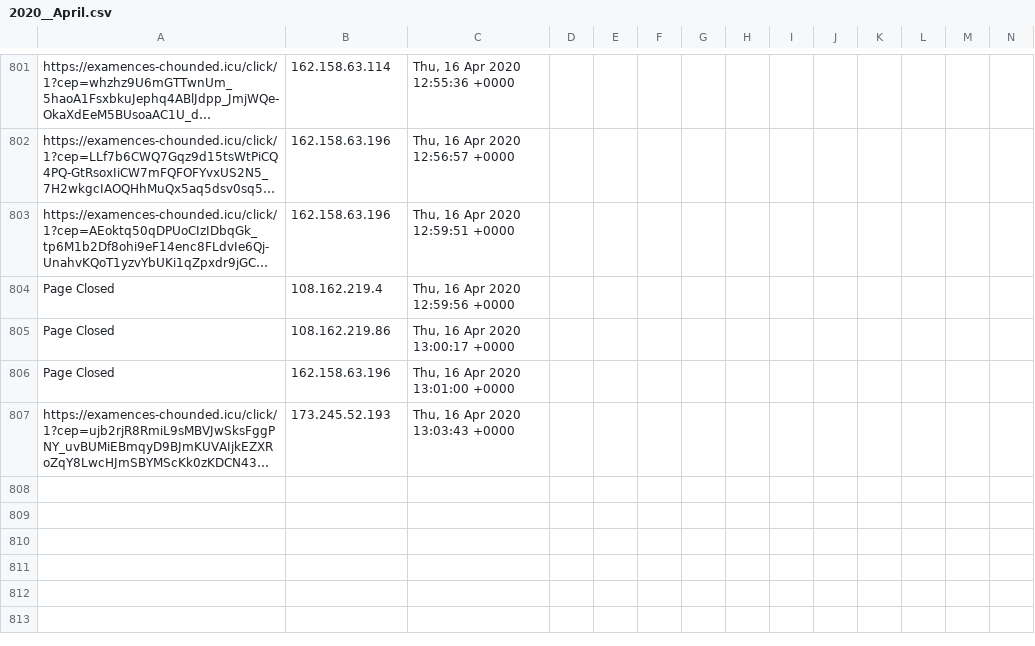
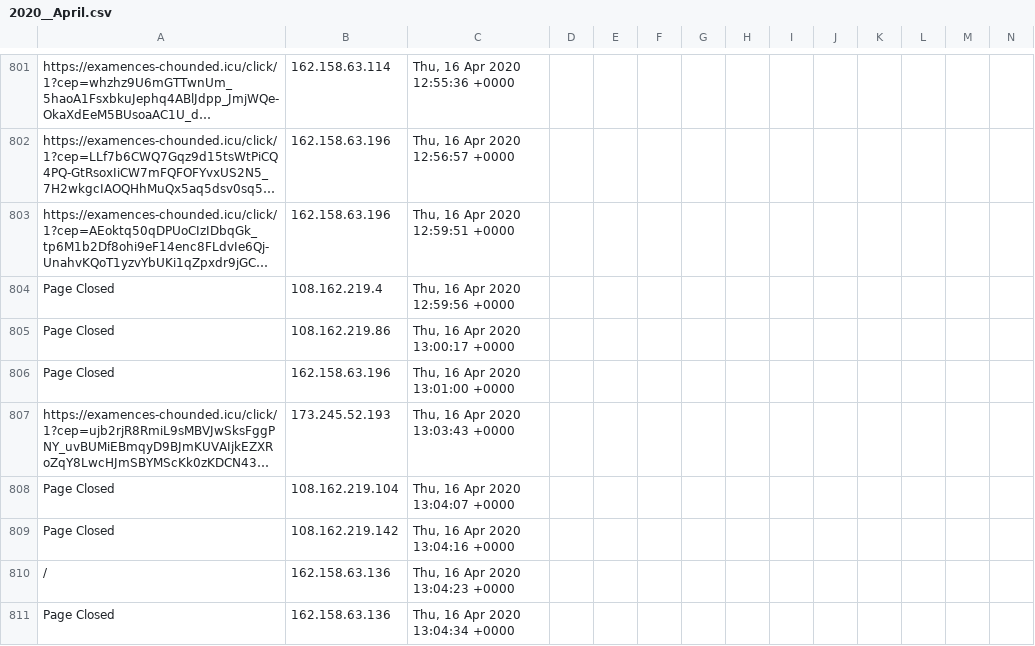
Before and after one commit to runacode/devi2, a CSV file: logs/2020__April.csv, drawn as a sheet; only a part is shown, gaps mark what is left out; long unchanged cells end in …; rows hold the shown columns only; the diff names each change by its address in the sheet, - before the commit and + after, or states it on an @@ line.

Commit message:
Site Editor Update

```diff
--- a/logs/2020__April.csv
+++ b/logs/2020__April.csv
+row 808: Page Closed | 108.162.219.104 | Thu, 16 Apr 2020 13:04:07 +0000
+row 809: Page Closed | 108.162.219.142 | Thu, 16 Apr 2020 13:04:16 +0000
+row 810: / | 162.158.63.136 | Thu, 16 Apr 2020 13:04:23 +0000
+row 811: Page Closed | 162.158.63.136 | Thu, 16 Apr 2020 13:04:34 +0000
```
